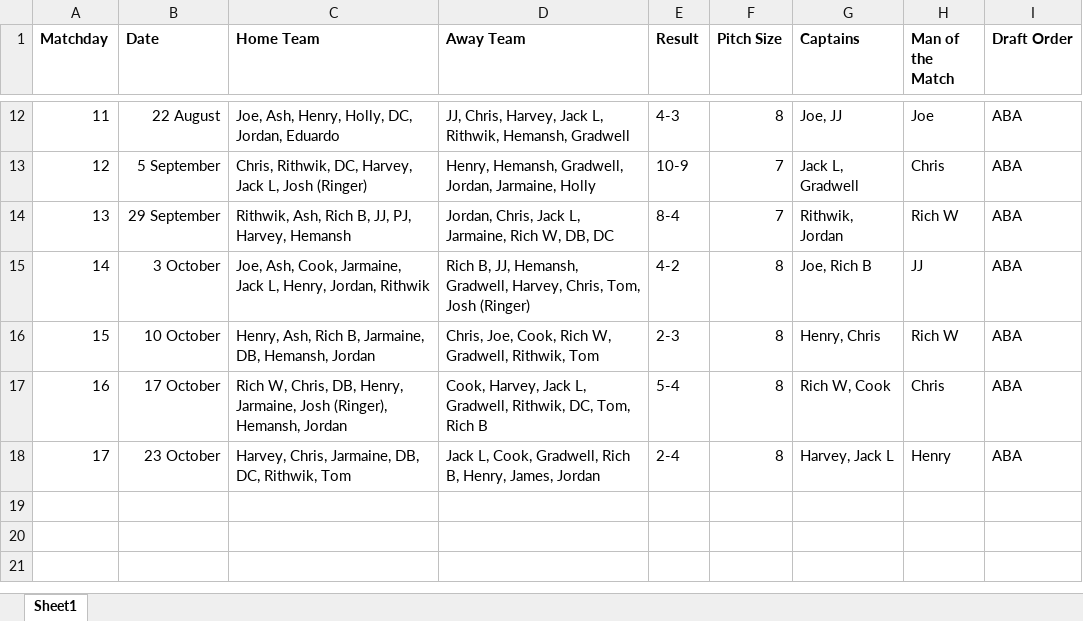
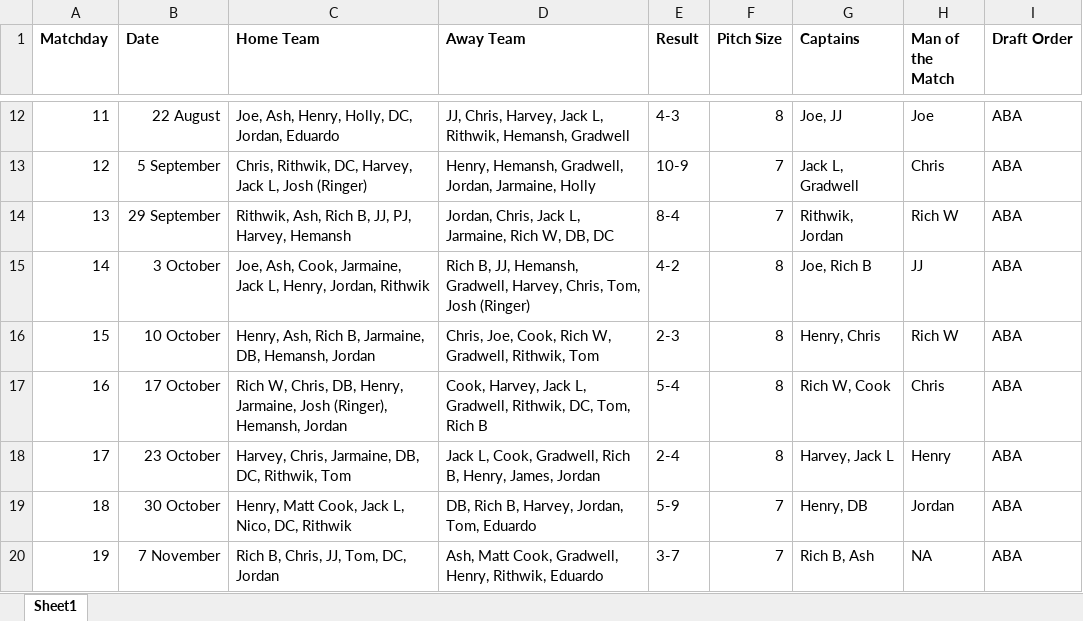
Before and after one commit to rithwikrajendran/the-football-league-app, an Excel workbook: footy_stats_24_25.xlsx, sheet Sheet1, drawn as a sheet; only a part is shown, gaps mark what is left out; values as stored, in another font and other column widths than the file's, no borders; charts and pictures not drawn; the diff names each change by its address in the sheet, - before the commit and + after, or states it on an @@ line.

Commit message:
Add files via upload

```diff
--- a/footy_stats_24_25.xlsx (sheet Sheet1)
+++ b/footy_stats_24_25.xlsx (sheet Sheet1)
+row 19: 18 | 30 October | Henry, Matt Cook, Jack L, Nico, DC, Rithwik | DB, Rich B, Harvey, Jordan, Tom, Eduardo | 5-9 | 7 | Henry, DB | Jordan | ABA
+row 20: 19 | 7 November | Rich B, Chris, JJ, Tom, DC, Jordan | Ash, Matt Cook, Gradwell, Henry, Rithwik, Eduardo | 3-7 | 7 | Rich B, Ash | NA | ABA
```
